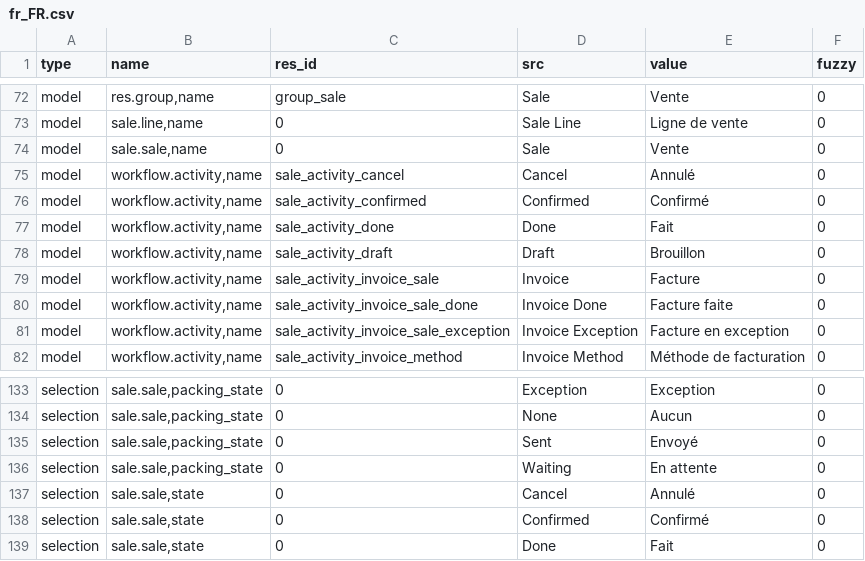
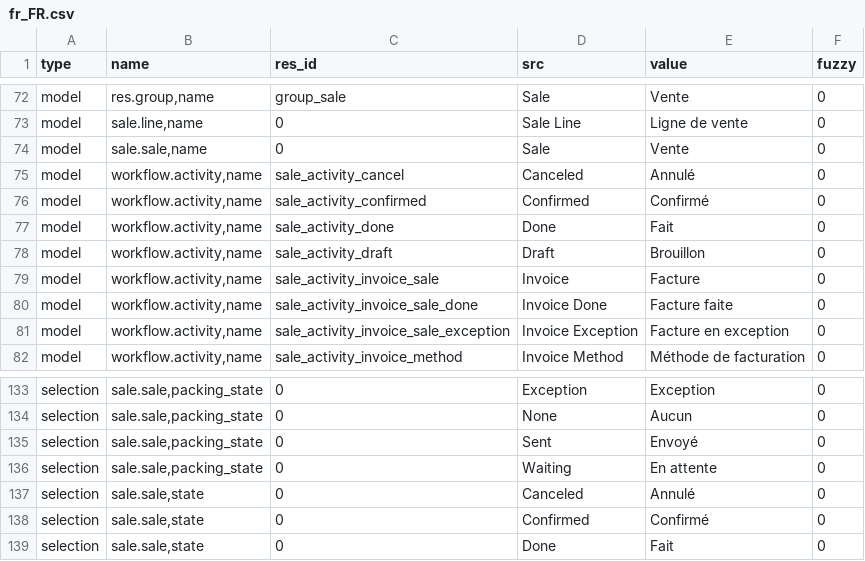
Before and after one commit to bala4901/sale, a CSV file: fr_FR.csv, drawn as a sheet; only a part is shown, gaps mark what is left out.

Commit message:
Update fr_FR

```diff
--- a/fr_FR.csv
+++ b/fr_FR.csv
@@ -74,3 +74,3 @@ model,"sale.line,name",0,Sale Line,Ligne de vente,0
 model,"sale.sale,name",0,Sale,Vente,0
-model,"workflow.activity,name",sale_activity_cancel,Cancel,Annulé,0
+model,"workflow.activity,name",sale_activity_cancel,Canceled,Annulé,0
 model,"workflow.activity,name",sale_activity_confirmed,Confirmed,Confirmé,0
@@ -136,3 +136,3 @@ selection,"sale.sale,packing_state",0,Sent,Envoyé,0
 selection,"sale.sale,packing_state",0,Waiting,En attente,0
-selection,"sale.sale,state",0,Cancel,Annulé,0
+selection,"sale.sale,state",0,Canceled,Annulé,0
 selection,"sale.sale,state",0,Confirmed,Confirmé,0
```
